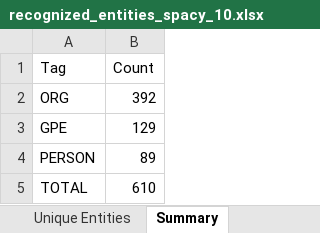
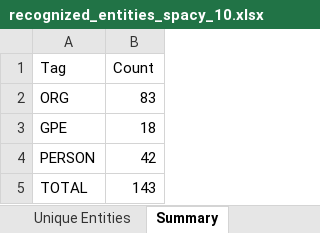
Before and after one commit to swift-x-github/nlp, an Excel workbook: spacy/recognized_entities_spacy_10.xlsx, sheet Summary, drawn as a sheet; values as stored, in another font and other column widths than the file's, no borders; the diff names each change by its address in the sheet, - before the commit and + after, or states it on an @@ line.

```diff
--- a/spacy/recognized_entities_spacy_10.xlsx (sheet Summary)
+++ b/spacy/recognized_entities_spacy_10.xlsx (sheet Summary)
-B2 (Count): 392
+B2 (Count): 83
-B3 (Count): 129
+B3 (Count): 18
-B4 (Count): 89
+B4 (Count): 42
-B5 (Count): 610
+B5 (Count): 143
```
Also changed, not shown: sheet Unique Entities, spacy/recognized_entities_spacy_100.xlsx, spacy/recognized_entities_spacy_1000.xlsx, 3 other files.
